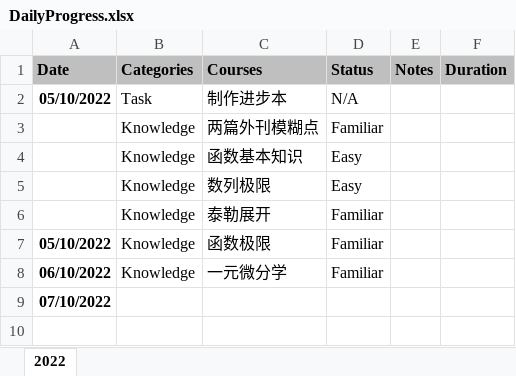
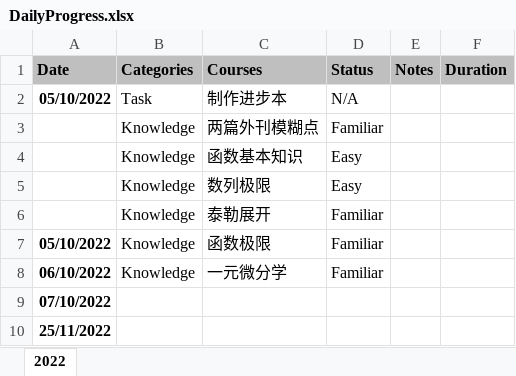
Before and after one commit to zyichang/TheDailyProgress, an Excel workbook: DailyProgress.xlsx, sheet 2022, drawn as a sheet; values as stored, in another font and other column widths than the file's, no borders; conditional formats not drawn; the diff names each change by its address in the sheet, - before the commit and + after, or states it on an @@ line.

Commit message:
2022-11-26

```diff
--- a/DailyProgress.xlsx (sheet 2022)
+++ b/DailyProgress.xlsx (sheet 2022)
+row 10: 25/11/2022
```
